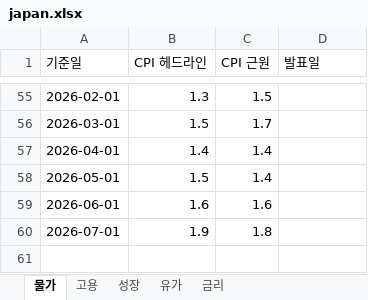
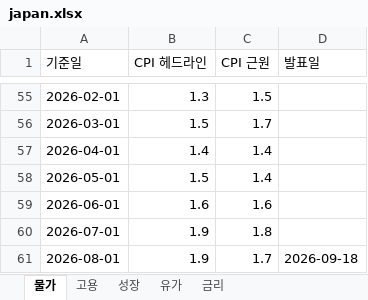
Before and after one commit to rhddyd12345678-blip/macro-econ-tracker, an Excel workbook: site/data/downloads/japan.xlsx, sheet 물가, drawn as a sheet; only a part is shown, gaps mark what is left out; values as stored, in another font and other column widths than the file's, no borders; the diff names each change by its address in the sheet, - before the commit and + after, or states it on an @@ line.

```diff
--- a/site/data/downloads/japan.xlsx (sheet 물가)
+++ b/site/data/downloads/japan.xlsx (sheet 물가)
+row 61: 2026-08-01 | 1.9 | 1.7 | 2026-09-18
```
Also changed, not shown: site/data/downloads/fx_daily.xlsx, site/data/downloads/korea.xlsx, 14 other files.
